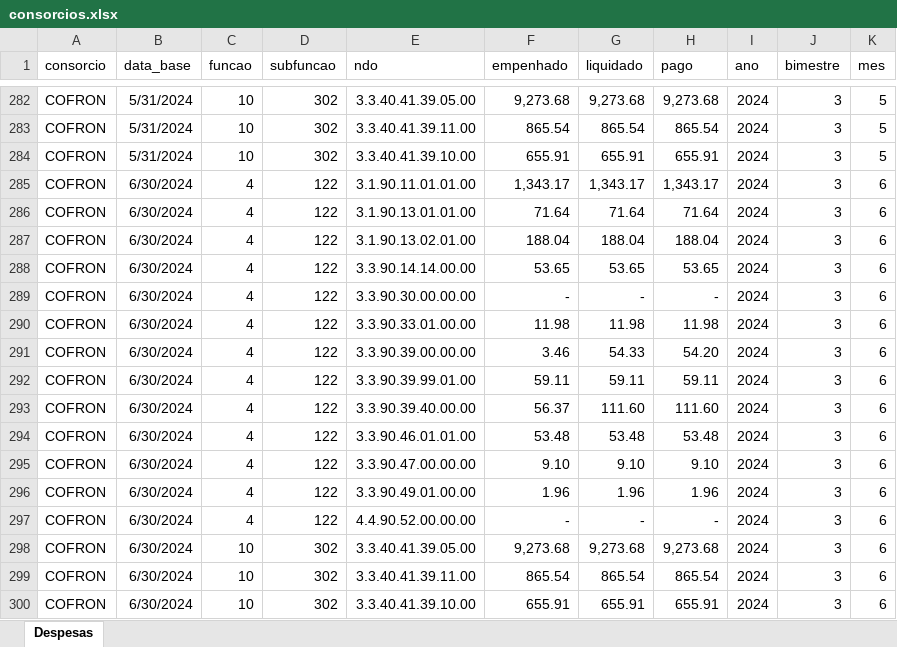
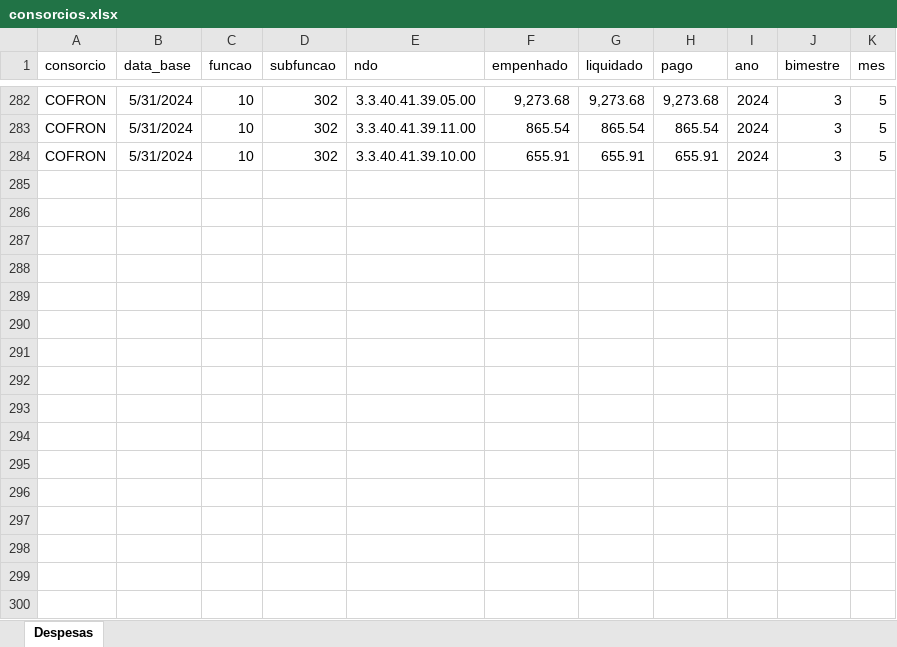
Before and after one commit to everton3x/rptgen, an Excel workbook: auxiliar/consorcios.xlsx, sheet Despesas, drawn as a sheet; only a part is shown, gaps mark what is left out; values as stored, in another font and other column widths than the file's, no borders; table styles not drawn; the diff names each change by its address in the sheet, - before the commit and + after, or states it on an @@ line.

```diff
--- a/auxiliar/consorcios.xlsx (sheet Despesas)
+++ b/auxiliar/consorcios.xlsx (sheet Despesas)
-row 285: COFRON | 6/30/2024 | 4 | 122 | 3.1.90.11.01.01.00 | 1,343.17 | 1,343.17 | 1,343.17 | 2024 | 3 | 6
-row 286: COFRON | 6/30/2024 | 4 | 122 | 3.1.90.13.01.01.00 | 71.64 | 71.64 | 71.64 | 2024 | 3 | 6
-row 287: COFRON | 6/30/2024 | 4 | 122 | 3.1.90.13.02.01.00 | 188.04 | 188.04 | 188.04 | 2024 | 3 | 6
-row 288: COFRON | 6/30/2024 | 4 | 122 | 3.3.90.14.14.00.00 | 53.65 | 53.65 | 53.65 | 2024 | 3 | 6
-row 289: COFRON | 6/30/2024 | 4 | 122 | 3.3.90.30.00.00.00 | - | - | - | 2024 | 3 | 6
-row 290: COFRON | 6/30/2024 | 4 | 122 | 3.3.90.33.01.00.00 | 11.98 | 11.98 | 11.98 | 2024 | 3 | 6
-row 291: COFRON | 6/30/2024 | 4 | 122 | 3.3.90.39.00.00.00 | 3.46 | 54.33 | 54.20 | 2024 | 3 | 6
-row 292: COFRON | 6/30/2024 | 4 | 122 | 3.3.90.39.99.01.00 | 59.11 | 59.11 | 59.11 | 2024 | 3 | 6
-row 293: COFRON | 6/30/2024 | 4 | 122 | 3.3.90.39.40.00.00 | 56.37 | 111.60 | 111.60 | 2024 | 3 | 6
-row 294: COFRON | 6/30/2024 | 4 | 122 | 3.3.90.46.01.01.00 | 53.48 | 53.48 | 53.48 | 2024 | 3 | 6
-row 295: COFRON | 6/30/2024 | 4 | 122 | 3.3.90.47.00.00.00 | 9.10 | 9.10 | 9.10 | 2024 | 3 | 6
-row 296: COFRON | 6/30/2024 | 4 | 122 | 3.3.90.49.01.00.00 | 1.96 | 1.96 | 1.96 | 2024 | 3 | 6
-row 297: COFRON | 6/30/2024 | 4 | 122 | 4.4.90.52.00.00.00 | - | - | - | 2024 | 3 | 6
-row 298: COFRON | 6/30/2024 | 10 | 302 | 3.3.40.41.39.05.00 | 9,273.68 | 9,273.68 | 9,273.68 | 2024 | 3 | 6
-row 299: COFRON | 6/30/2024 | 10 | 302 | 3.3.40.41.39.11.00 | 865.54 | 865.54 | 865.54 | 2024 | 3 | 6
-row 300: COFRON | 6/30/2024 | 10 | 302 | 3.3.40.41.39.10.00 | 655.91 | 655.91 | 655.91 | 2024 | 3 | 6
```
Also changed, not shown: 1 other file.
